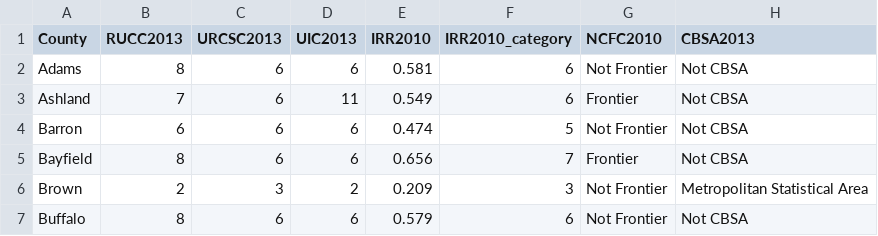
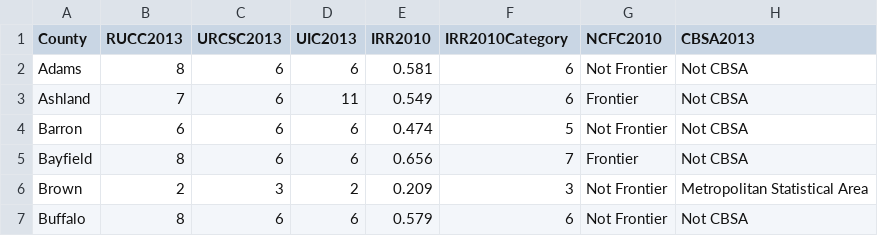
Before and after one commit to nataleedesotell/d3-coordinated-viz, a CSV file: data/County_Classifications.csv, drawn as a sheet; only a part is shown.

```diff
--- a/data/County_Classifications.csv
+++ b/data/County_Classifications.csv
@@ -1,2 +1,2 @@
-County,RUCC2013,URCSC2013,UIC2013,IRR2010,IRR2010_category,NCFC2010,CBSA2013
+County,RUCC2013,URCSC2013,UIC2013,IRR2010,IRR2010Category,NCFC2010,CBSA2013
 Adams,8,6,6,0.581,6,Not Frontier,Not CBSA
```
Also changed, not shown: 2 other files.
